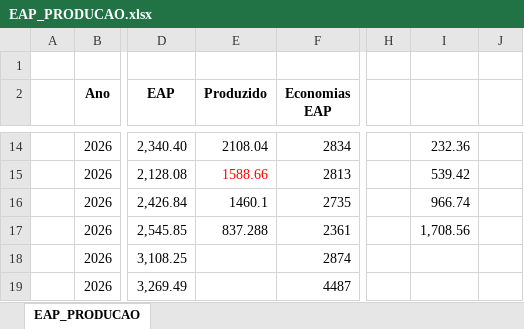
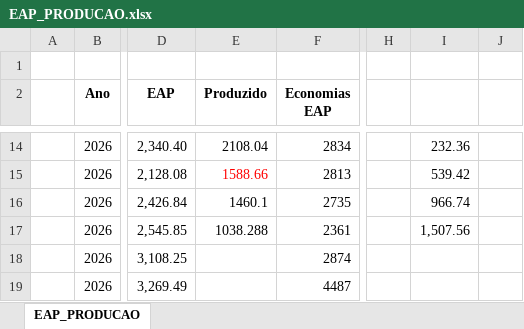
Before and after one commit to integra6a-star/dashboard-obras, an Excel workbook: EAP_PRODUCAO.xlsx, sheet EAP_PRODUCAO, drawn as a sheet; only a part is shown, gaps mark what is left out; values as stored, in another font and other column widths than the file's, no borders; conditional formats not drawn; the diff names each change by its address in the sheet, - before the commit and + after, or states it on an @@ line.

```diff
--- a/EAP_PRODUCAO.xlsx (sheet EAP_PRODUCAO)
+++ b/EAP_PRODUCAO.xlsx (sheet EAP_PRODUCAO)
-E17 (Produzido): 837.288
+E17 (Produzido): 1038.288
-I17: 1,708.56
+I17: 1,507.56
```
Also changed, not shown: BASE_DASH_EXTENSAO_POWERBI.xlsx, docs/BASE_DASH_EXTENSAO_POWERBI.xlsx, 27 other files.
